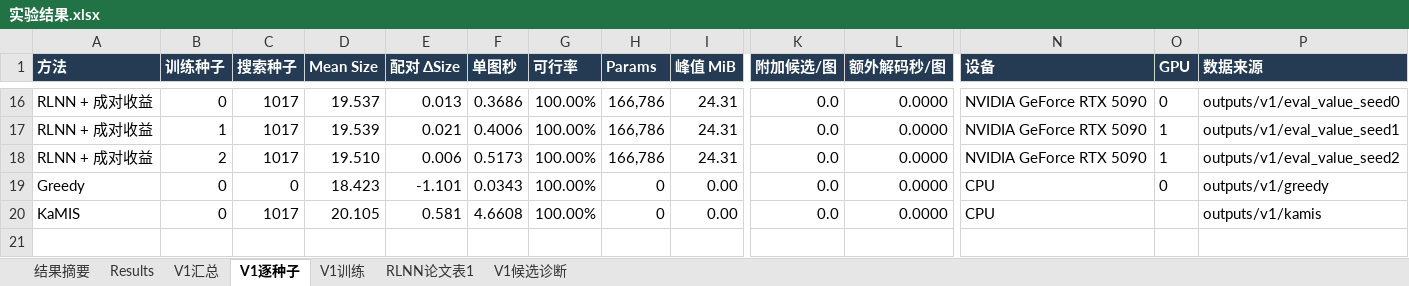
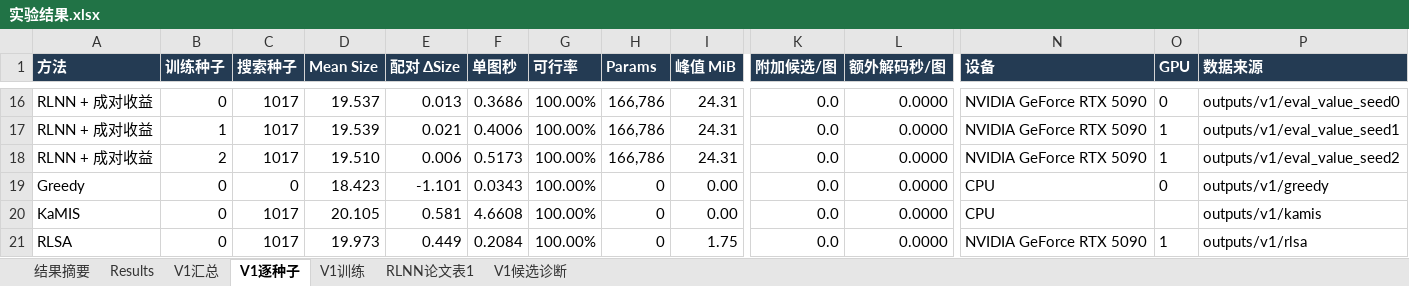
Before and after one commit to YuqiWang-code/RLNN_lab, an Excel workbook: docs/实验结果.xlsx, sheet V1逐种子, drawn as a sheet; only a part is shown, gaps mark what is left out; values as stored, in another font and other column widths than the file's, no borders; rows hold the shown columns only; the diff names each change by its address in the sheet, - before the commit and + after, or states it on an @@ line.

```diff
--- a/docs/实验结果.xlsx (sheet V1逐种子)
+++ b/docs/实验结果.xlsx (sheet V1逐种子)
+row 21: RLSA | 0 | 1017 | 19.973 | 0.449 | 0.2084 | 100.00% | 0 | 1.75 | 0.0 | 0.0000 | NVIDIA GeForce RTX 5090 | 1 | outputs/v1/rlsa
```
Also changed, not shown: sheet V1汇总, 3 other files.
